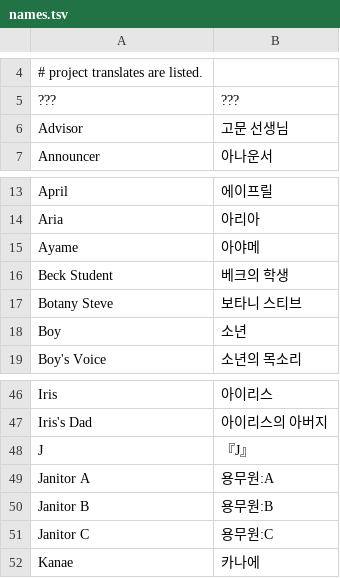
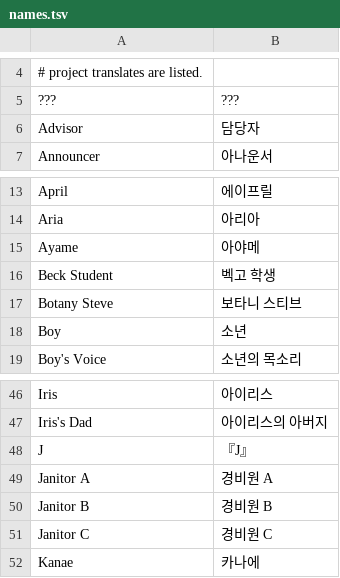
Before and after one commit to meldavy/infalsus-kr-patch, a TSV file: translation/names.tsv, drawn as a sheet; only a part is shown, gaps mark what is left out.

```diff
--- a/translation/names.tsv
+++ b/translation/names.tsv
@@ -5,3 +5,3 @@
 ???	???
-Advisor	고문 선생님
+Advisor	담당자
 Announcer	아나운서
@@ -15,3 +15,3 @@ Aria	아리아
 Ayame	아야메
-Beck Student	베크의 학생
+Beck Student	벡고 학생
 Botany Steve	보타니 스티브
@@ -48,5 +48,5 @@ Iris's Dad	아이리스의 아버지
 J	『J』
-Janitor A	용무원:A
-Janitor B	용무원:B
-Janitor C	용무원:C
+Janitor A	경비원 A
+Janitor B	경비원 B
+Janitor C	경비원 C
 Kanae	카나에
```
Also changed, not shown: translation/ui_strings.tsv, 6 other files.
